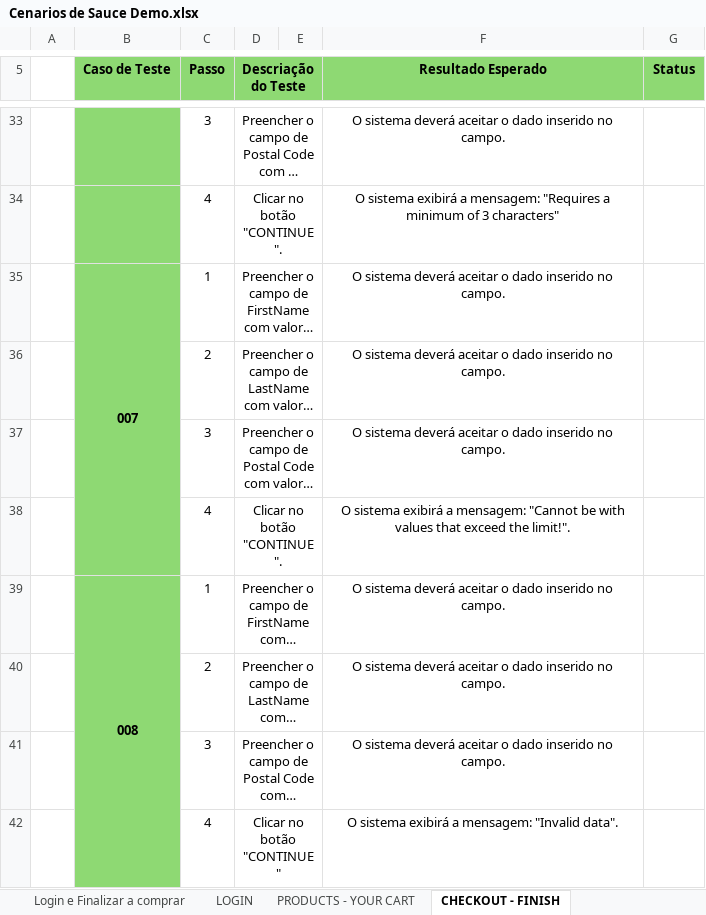
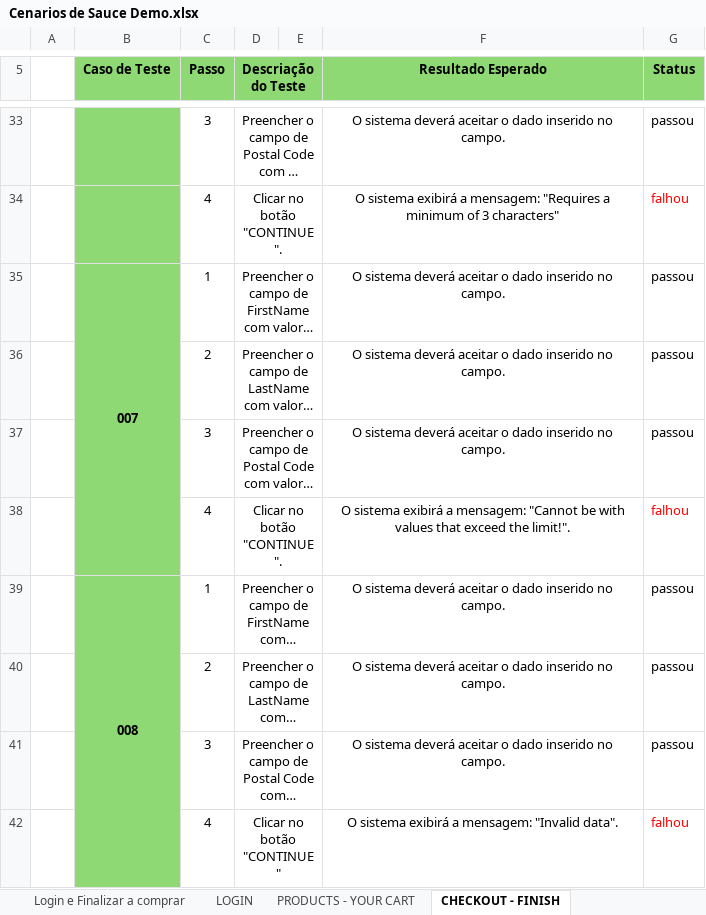
Before and after one commit to kriffx/db_desafio, an Excel workbook: documents/scenarios/Cenarios de Sauce Demo.xlsx, sheet CHECKOUT - FINISH, drawn as a sheet; only a part is shown, gaps mark what is left out; long unchanged cells end in …; values as stored, in another font and other column widths than the file's, no borders; the diff covers the shown part only; the diff names each change by its address in the sheet, - before the commit and + after, or states it on an @@ line.

Commit message:
coloquei os status nos cenarios dos testes no excel

```diff
--- a/documents/scenarios/Cenarios de Sauce Demo.xlsx (sheet CHECKOUT - FINISH)
+++ b/documents/scenarios/Cenarios de Sauce Demo.xlsx (sheet CHECKOUT - FINISH)
-G33 (Status): (empty)
+G33 (Status): passou
-G34 (Status): (empty)
+G34 (Status): falhou
-G35:G37 (Status): (empty)
+G35:G37 (Status): passou
-G38 (Status): (empty)
+G38 (Status): falhou
-G39:G41 (Status): (empty)
+G39:G41 (Status): passou
-G42 (Status): (empty)
+G42 (Status): falhou
```
Also changed, not shown: 27 edited cells elsewhere in this sheet, sheet PRODUCTS - YOUR CART.
